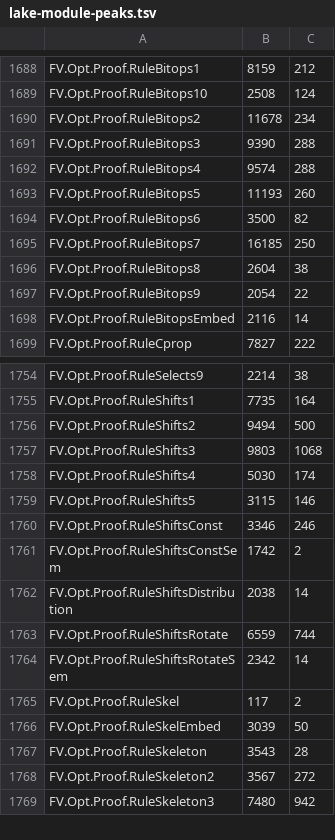
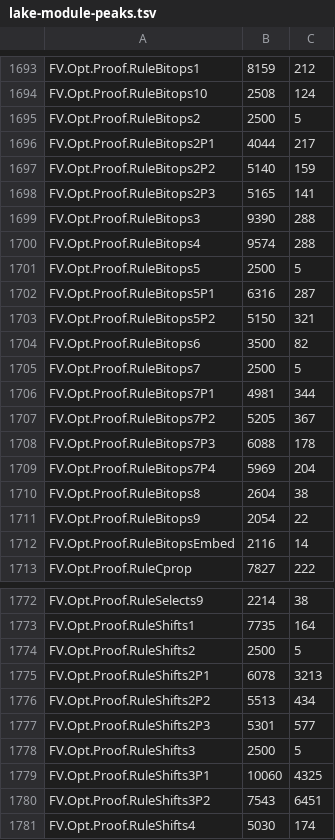
Before and after one commit to eth-act/clifv, a TSV file: scripts/lake-module-peaks.tsv, drawn as a sheet; only a part is shown, gaps mark what is left out; the shorter side is filled out with more unchanged rows; the diff covers the shown part only.

Commit message:
Build diet: split the seven heaviest Opt rule modules into part modules
RuleBitops7 -> P1..P4, RuleArith -> P1..P5, RuleBitops2 -> P1..P3, RuleBitops5 -> P1..P2,
RuleShifts2 -> P1..P3, RuleShifts3 -> P1..P2 (theorems dealt round-robin, same header);
RuleRestEmbed -> Base (templates + helper lemmas) + Sshr/Rotl/Rotr (one imm64 spec each).
Each old module only imports its parts, so importers are unchanged. Statements unchanged
(7,998 FV.Opt constants hash-identical). Peaks before -> heaviest part: RuleBitops7 19.3 -> 6.1 GB,
RuleArith 15.2 -> 4.5, RuleRestEmbed 15.8 -> 8.6, RuleBitops2 12.7 -> 5.2, RuleBitops5 11.0 -> 6.3,
RuleShifts2 9.5 -> 6.1; RuleShifts3 unchanged (~10 GB, one theorem). lake-module-peaks.tsv measured.

```diff
--- a/scripts/lake-module-peaks.tsv
+++ b/scripts/lake-module-peaks.tsv
@@ -1689,8 +1694,17 @@ FV.Opt.Proof.RuleBitops1	8159	212
 FV.Opt.Proof.RuleBitops10	2508	124
-FV.Opt.Proof.RuleBitops2	11678	234
+FV.Opt.Proof.RuleBitops2	2500	5
+FV.Opt.Proof.RuleBitops2P1	4044	217
+FV.Opt.Proof.RuleBitops2P2	5140	159
+FV.Opt.Proof.RuleBitops2P3	5165	141
 FV.Opt.Proof.RuleBitops3	9390	288
 FV.Opt.Proof.RuleBitops4	9574	288
-FV.Opt.Proof.RuleBitops5	11193	260
+FV.Opt.Proof.RuleBitops5	2500	5
+FV.Opt.Proof.RuleBitops5P1	6316	287
+FV.Opt.Proof.RuleBitops5P2	5150	321
 FV.Opt.Proof.RuleBitops6	3500	82
-FV.Opt.Proof.RuleBitops7	16185	250
+FV.Opt.Proof.RuleBitops7	2500	5
+FV.Opt.Proof.RuleBitops7P1	4981	344
+FV.Opt.Proof.RuleBitops7P2	5205	367
+FV.Opt.Proof.RuleBitops7P3	6088	178
+FV.Opt.Proof.RuleBitops7P4	5969	204
 FV.Opt.Proof.RuleBitops8	2604	38
@@ -1755,4 +1773,9 @@ FV.Opt.Proof.RuleSelects9	2214	38
 FV.Opt.Proof.RuleShifts1	7735	164
-FV.Opt.Proof.RuleShifts2	9494	500
-FV.Opt.Proof.RuleShifts3	9803	1068
+FV.Opt.Proof.RuleShifts2	2500	5
+FV.Opt.Proof.RuleShifts2P1	6078	3213
+FV.Opt.Proof.RuleShifts2P2	5513	434
+FV.Opt.Proof.RuleShifts2P3	5301	577
+FV.Opt.Proof.RuleShifts3	2500	5
+FV.Opt.Proof.RuleShifts3P1	10060	4325
+FV.Opt.Proof.RuleShifts3P2	7543	6451
 FV.Opt.Proof.RuleShifts4	5030	174
```
Also changed, not shown: 9 added rows and 4 edited cells elsewhere in this file, 33 other files.
